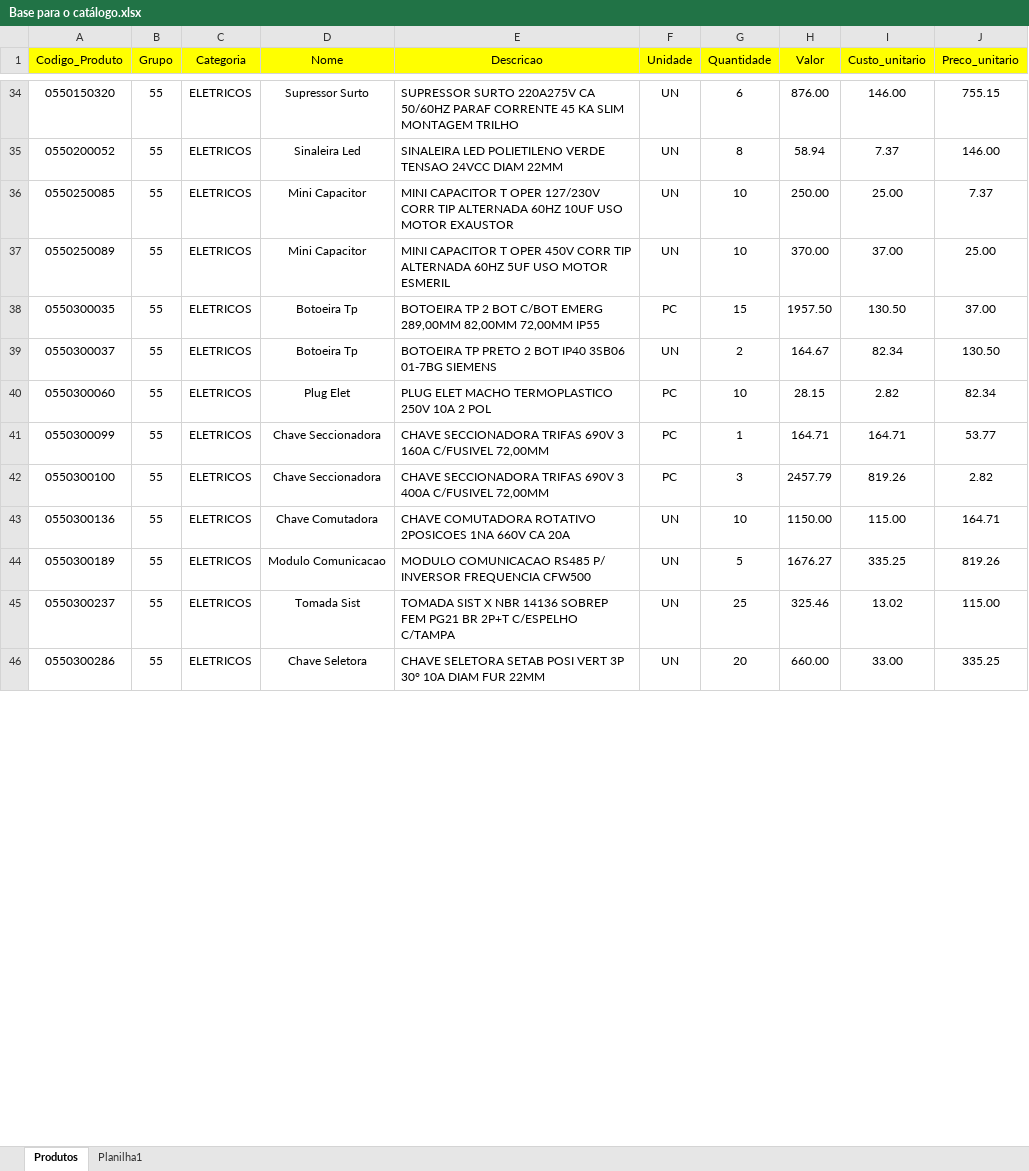
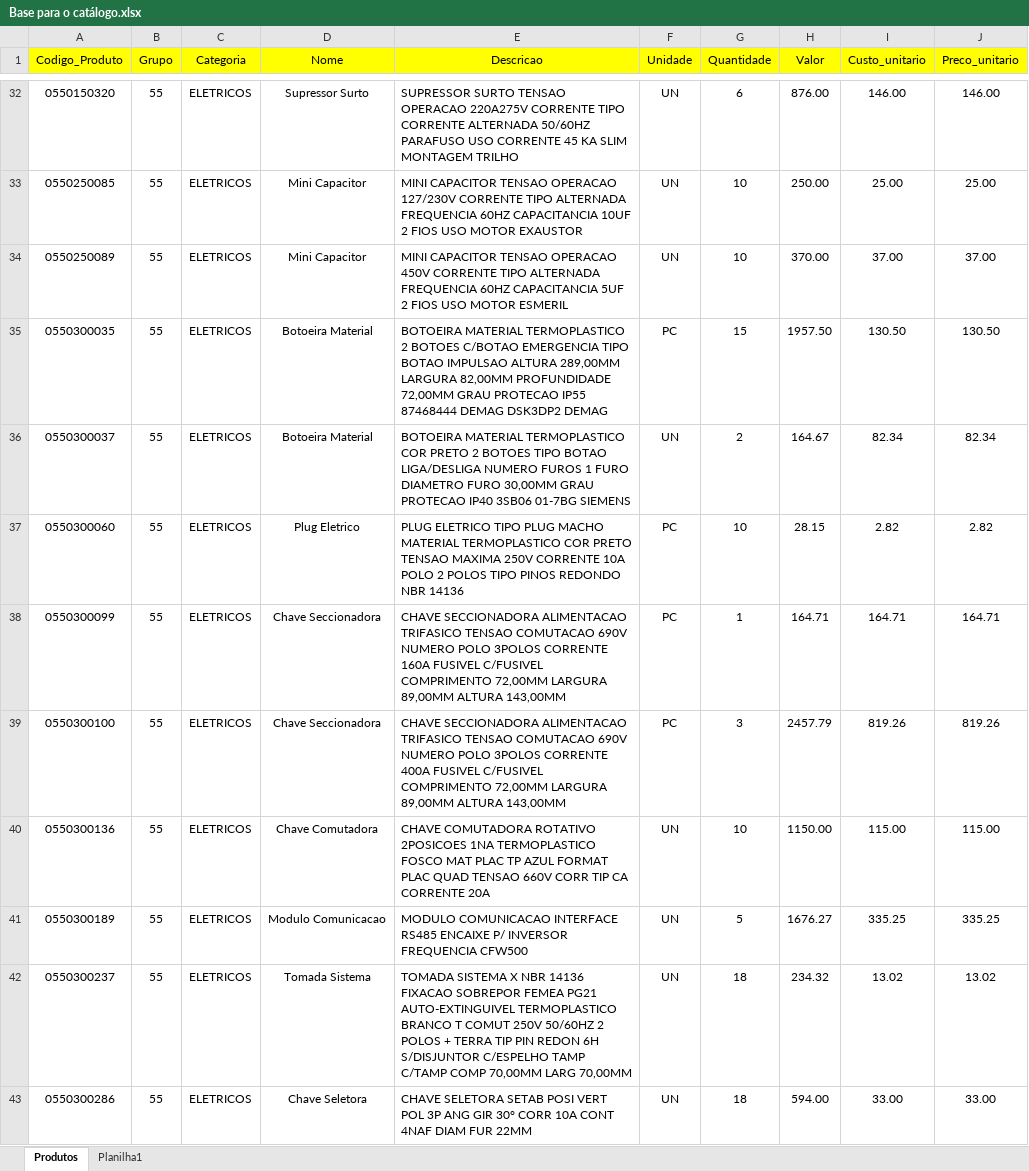
Before and after one commit to AlmoxCap/CatalagoCap, an Excel workbook: Base para o catálogo.xlsx, sheet Produtos, drawn as a sheet; only a part is shown, gaps mark what is left out; values as stored, in another font and other column widths than the file's, no borders; removed rows and columns are numbered as before the commit, all else as after; the diff covers the shown part only; the diff names each change by its address in the sheet, - before the commit and + after, or states it on an @@ line.

```diff
--- a/Base para o catálogo.xlsx (sheet Produtos)
+++ b/Base para o catálogo.xlsx (sheet Produtos)
-E32 (Descricao): SUPRESSOR SURTO 220A275V CA 50/60HZ PARAF CORRENTE 45…
+E32 (Descricao): SUPRESSOR SURTO TENSAO OPERACAO 220A275V CORRENTE TIPO CORRENTE ALTERNADA 50/60HZ PARAFUSO USO CORRENTE 45…
-J32 (Preco_unitario): 755.15
+J32 (Preco_unitario): 146.00
-row 35: 0550200052 | 55 | ELETRICOS | Sinaleira Led | SINALEIRA LED POLIETILENO VERDE TENSAO 24VCC DIAM 22MM | UN | 8 | 58.94 | 7.37 | 146.00
-E33 (Descricao): MINI CAPACITOR T OPER 127/230V CORR TIP ALTERNADA 60HZ 10UF USO MOTOR…
+E33 (Descricao): MINI CAPACITOR TENSAO OPERACAO 127/230V CORRENTE TIPO ALTERNADA FREQUENCIA 60HZ CAPACITANCIA 10UF 2 FIOS USO MOTOR…
-J33 (Preco_unitario): 7.37
+J33 (Preco_unitario): 25.00
-E34 (Descricao): MINI CAPACITOR T OPER 450V CORR TIP ALTERNADA 60HZ 5UF USO MOTOR…
+E34 (Descricao): MINI CAPACITOR TENSAO OPERACAO 450V CORRENTE TIPO ALTERNADA FREQUENCIA 60HZ CAPACITANCIA 5UF 2 FIOS USO MOTOR…
-J34 (Preco_unitario): 25.00
+J34 (Preco_unitario): 37.00
-D35:D36 (Nome): Botoeira Tp
+D35:D36 (Nome): Botoeira Material
-E35 (Descricao): BOTOEIRA TP 2 BOT C/BOT EMERG 289,00MM 82,00MM 72,00MM IP55
+E35 (Descricao): BOTOEIRA MATERIAL TERMOPLASTICO 2 BOTOES C/BOTAO EMERGENCIA TIPO BOTAO IMPULSAO ALTURA 289,00MM LARGURA 82,00MM PROFUNDIDADE 72,00MM GRAU PROTECAO IP55 87468444 DEMAG DSK3DP2 DEMAG
-J35 (Preco_unitario): 37.00
+J35 (Preco_unitario): 130.50
-E36 (Descricao): BOTOEIRA TP PRETO 2 BOT IP40 3SB06…
+E36 (Descricao): BOTOEIRA MATERIAL TERMOPLASTICO COR PRETO 2 BOTOES TIPO BOTAO LIGA/DESLIGA NUMERO FUROS 1 FURO DIAMETRO FURO 30,00MM GRAU PROTECAO IP40 3SB06…
-J36 (Preco_unitario): 130.50
+J36 (Preco_unitario): 82.34
-D37 (Nome): Plug Elet
+D37 (Nome): Plug Eletrico
-E37 (Descricao): PLUG ELET MACHO TERMOPLASTICO 250V 10A 2 POL
+E37 (Descricao): PLUG ELETRICO TIPO PLUG MACHO MATERIAL TERMOPLASTICO COR PRETO TENSAO MAXIMA 250V CORRENTE 10A POLO 2 POLOS TIPO PINOS REDONDO NBR 14136
-J37 (Preco_unitario): 82.34
+J37 (Preco_unitario): 2.82
-E38 (Descricao): CHAVE SECCIONADORA TRIFAS 690V 3 160A C/FUSIVEL 72,00MM
+E38 (Descricao): CHAVE SECCIONADORA ALIMENTACAO TRIFASICO TENSAO COMUTACAO 690V NUMERO POLO 3POLOS CORRENTE 160A FUSIVEL C/FUSIVEL COMPRIMENTO 72,00MM LARGURA 89,00MM ALTURA 143,00MM
-J38 (Preco_unitario): 53.77
+J38 (Preco_unitario): 164.71
-E39 (Descricao): CHAVE SECCIONADORA TRIFAS 690V 3 400A C/FUSIVEL 72,00MM
+E39 (Descricao): CHAVE SECCIONADORA ALIMENTACAO TRIFASICO TENSAO COMUTACAO 690V NUMERO POLO 3POLOS CORRENTE 400A FUSIVEL C/FUSIVEL COMPRIMENTO 72,00MM LARGURA 89,00MM ALTURA 143,00MM
-J39 (Preco_unitario): 2.82
+J39 (Preco_unitario): 819.26
-E40 (Descricao): …2POSICOES 1NA 660V CA 20A
+E40 (Descricao): …2POSICOES 1NA TERMOPLASTICO FOSCO MAT PLAC TP AZUL FORMAT PLAC QUAD TENSAO 660V CORR TIP CA CORRENTE 20A
-J40 (Preco_unitario): 164.71
+J40 (Preco_unitario): 115.00
-E41 (Descricao): MODULO COMUNICACAO RS485 P/ INVERSOR…
+E41 (Descricao): MODULO COMUNICACAO INTERFACE RS485 ENCAIXE P/ INVERSOR…
-J41 (Preco_unitario): 819.26
+J41 (Preco_unitario): 335.25
-D42 (Nome): Tomada Sist
+D42 (Nome): Tomada Sistema
-E42 (Descricao): TOMADA SIST X NBR 14136 SOBREP FEM PG21 BR 2P+T C/ESPELHO C/TAMPA
+E42 (Descricao): TOMADA SISTEMA X NBR 14136 FIXACAO SOBREPOR FEMEA PG21 AUTO-EXTINGUIVEL TERMOPLASTICO BRANCO T COMUT 250V 50/60HZ 2 POLOS + TERRA TIP PIN REDON 6H S/DISJUNTOR C/ESPELHO TAMP C/TAMP COMP 70,00MM LARG 70,00MM
-G42 (Quantidade): 25
+G42 (Quantidade): 18
-H42 (Valor): 325.46
+H42 (Valor): 234.32
-J42 (Preco_unitario): 115.00
+J42 (Preco_unitario): 13.02
-E43 (Descricao): …POSI VERT 3P 30° 10A DIAM FUR…
+E43 (Descricao): …POSI VERT POL 3P ANG GIR 30° CORR 10A CONT 4NAF DIAM FUR…
-G43 (Quantidade): 20
+G43 (Quantidade): 18
-H43 (Valor): 660.00
+H43 (Valor): 594.00
-J43 (Preco_unitario): 335.25
+J43 (Preco_unitario): 33.00
```
Also changed, not shown: 1 added row, 19 removed rows, 1490 edited cells and cell formats elsewhere in this sheet, formulas that keep their value.
